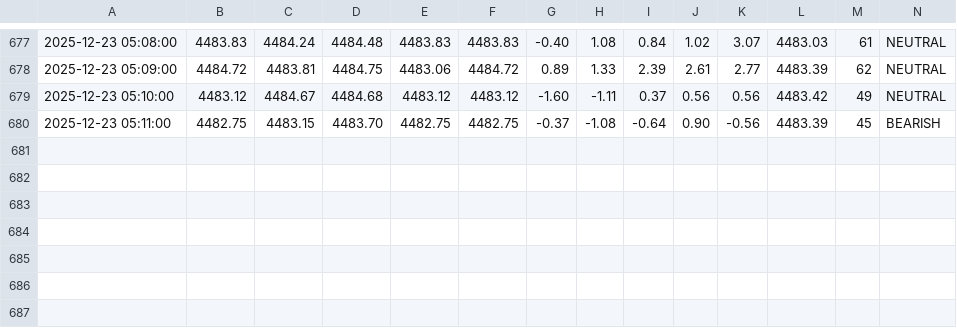
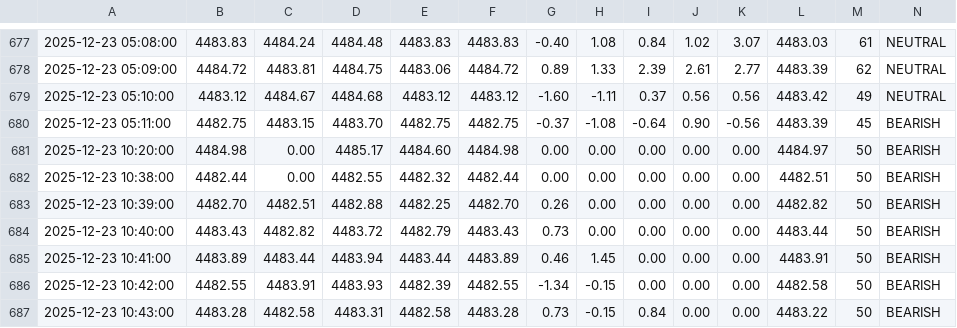
Before and after one commit to clintonksang/qant, a CSV file: price_movements.csv, drawn as a sheet; only a part is shown, gaps mark what is left out; rows hold the shown columns only; the diff names each change by its address in the sheet, - before the commit and + after, or states it on an @@ line.

```diff
--- a/price_movements.csv
+++ b/price_movements.csv
+row 681: 2025-12-23 10:20:00 | 4484.98 | 0.00 | 4485.17 | 4484.60 | 4484.98 | 0.00 | 0.00 | 0.00 | 0.00 | 0.00 | 4484.97 | 50 | BEARISH
+row 682: 2025-12-23 10:38:00 | 4482.44 | 0.00 | 4482.55 | 4482.32 | 4482.44 | 0.00 | 0.00 | 0.00 | 0.00 | 0.00 | 4482.51 | 50 | BEARISH
+row 683: 2025-12-23 10:39:00 | 4482.70 | 4482.51 | 4482.88 | 4482.25 | 4482.70 | 0.26 | 0.00 | 0.00 | 0.00 | 0.00 | 4482.82 | 50 | BEARISH
+row 684: 2025-12-23 10:40:00 | 4483.43 | 4482.82 | 4483.72 | 4482.79 | 4483.43 | 0.73 | 0.00 | 0.00 | 0.00 | 0.00 | 4483.44 | 50 | BEARISH
+row 685: 2025-12-23 10:41:00 | 4483.89 | 4483.44 | 4483.94 | 4483.44 | 4483.89 | 0.46 | 1.45 | 0.00 | 0.00 | 0.00 | 4483.91 | 50 | BEARISH
+row 686: 2025-12-23 10:42:00 | 4482.55 | 4483.91 | 4483.93 | 4482.39 | 4482.55 | -1.34 | -0.15 | 0.00 | 0.00 | 0.00 | 4482.58 | 50 | BEARISH
+row 687: 2025-12-23 10:43:00 | 4483.28 | 4482.58 | 4483.31 | 4482.58 | 4483.28 | 0.73 | -0.15 | 0.84 | 0.00 | 0.00 | 4483.22 | 50 | BEARISH
```
Also changed, not shown: 4 other files.
